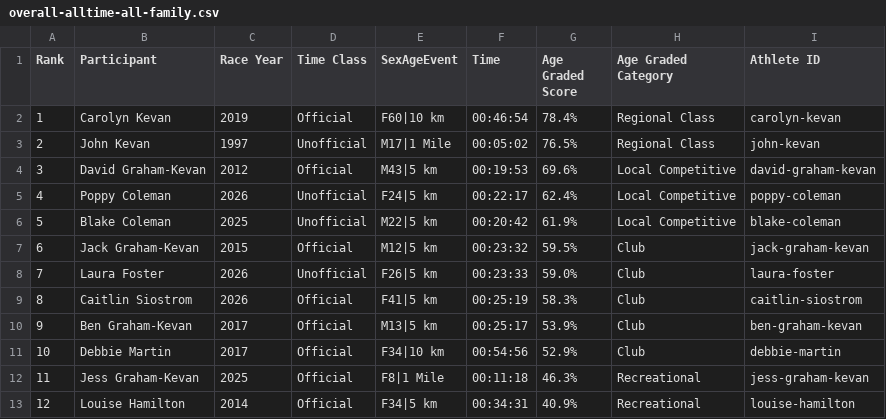
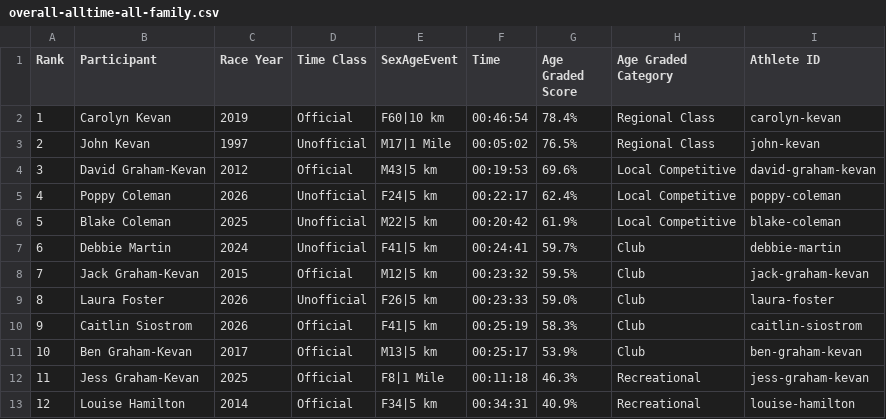
Before and after one commit to johnkevan88888/family-running, a CSV file: data/family/overall-alltime-all-family.csv, drawn as a sheet; removed rows and columns are numbered as before the commit, all else as after; the diff names each change by its address in the sheet, - before the commit and + after, or states it on an @@ line.

```diff
--- a/data/family/overall-alltime-all-family.csv
+++ b/data/family/overall-alltime-all-family.csv
+row 7: 6 | Debbie Martin | 2024 | Unofficial | F41|5 km | 00:24:41 | 59.7% | Club | debbie-martin
@@ column A (Rank) renumbered between rows 8 and 11 @@
-row 11: 10 | Debbie Martin | 2017 | Official | F34|10 km | 00:54:56 | 52.9% | Club | debbie-martin
```
Also changed, not shown: data/athlete_results.csv, data/everyone/5km-alltime-all-everyone.csv, 4 other files.
